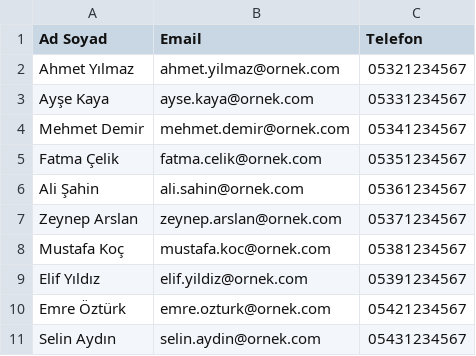
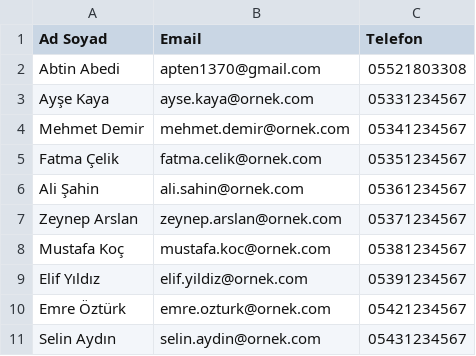
Before and after one commit to abtinabedi/Yoksis, a CSV file: ornek_katilimci_listesi.csv, drawn as a sheet.

```diff
--- a/ornek_katilimci_listesi.csv
+++ b/ornek_katilimci_listesi.csv
@@ -1,3 +1,3 @@
 Ad Soyad,Email,Telefon
-Ahmet Yılmaz,ahmet.yilmaz@ornek.com,05321234567
+Abtin Abedi,apten1370@gmail.com,05521803308
 Ayşe Kaya,ayse.kaya@ornek.com,05331234567
```
Also changed, not shown: 5 other files.
